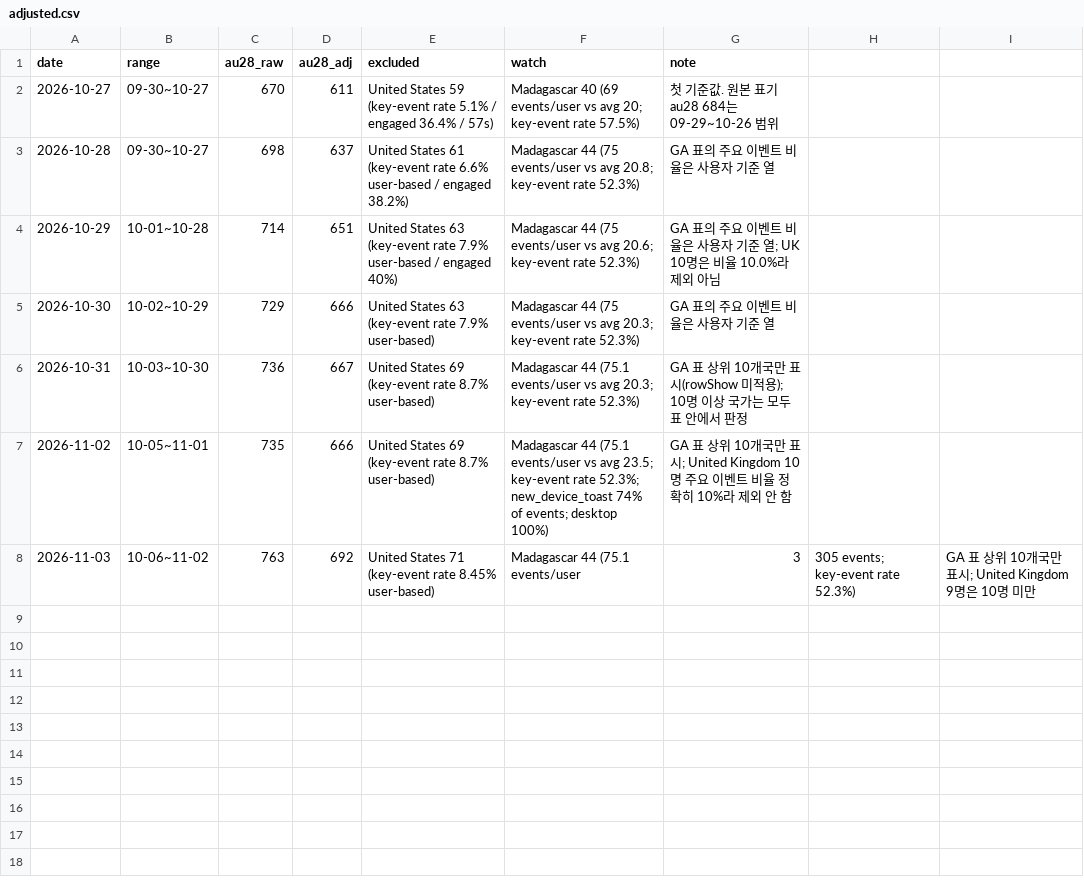
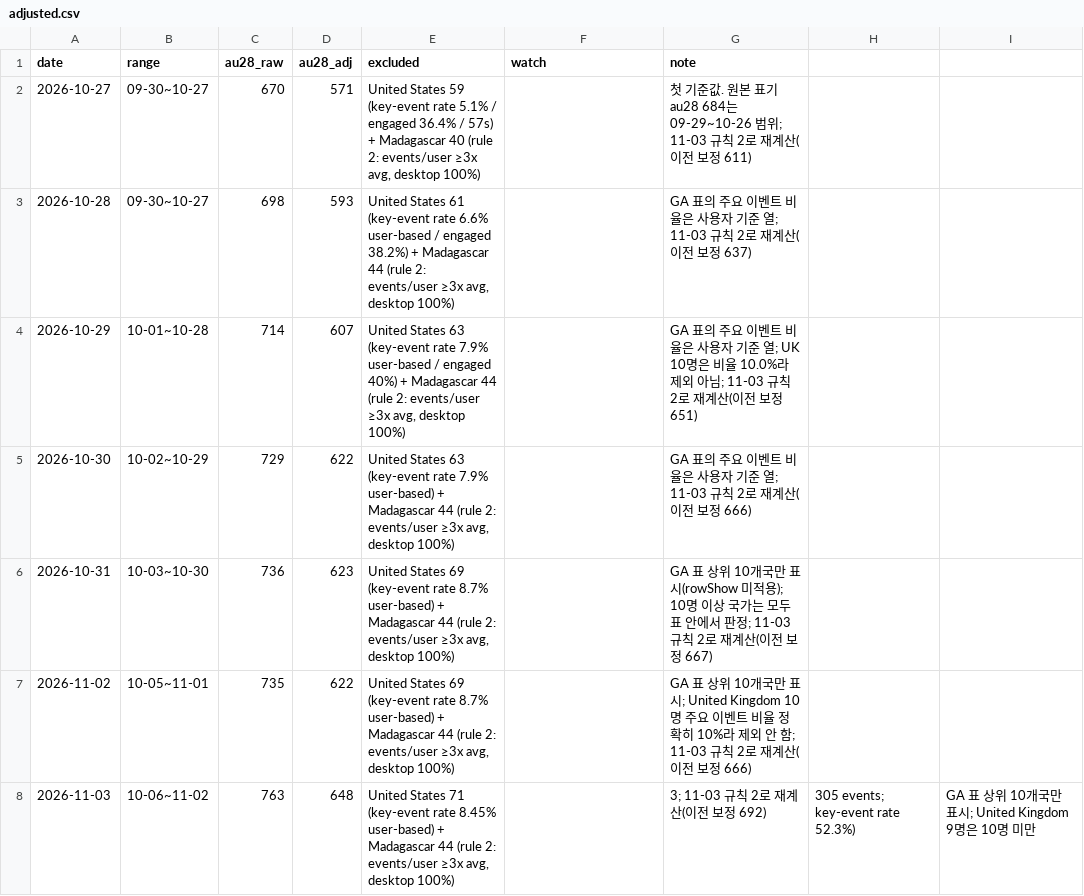
Before and after one commit to Kangchanghwan/only_ai_project, a CSV file: ops/metrics/adjusted.csv, drawn as a sheet.

Commit message:
chore(ops): 보정 규칙 2(사용자당 이벤트 3배+desktop 100% 국가 제외), adjusted.csv 재계산

```diff
--- a/ops/metrics/adjusted.csv
+++ b/ops/metrics/adjusted.csv
@@ -1,8 +1,8 @@
 date,range,au28_raw,au28_adj,excluded,watch,note
-2026-10-27,09-30~10-27,670,611,United States 59 (key-event rate 5.1% / engaged 36.4% / 57s),Madagascar 40 (69 events/user vs avg 20; key-event rate 57.5%),첫 기준값. 원본 표기 au28 684는 09-29~10-26 범위
-2026-10-28,09-30~10-27,698,637,United States 61 (key-event rate 6.6% user-based / engaged 38.2%),Madagascar 44 (75 events/user vs avg 20.8; key-event rate 52.3%),GA 표의 주요 이벤트 비율은 사용자 기준 열
-2026-10-29,10-01~10-28,714,651,United States 63 (key-event rate 7.9% user-based / engaged 40%),Madagascar 44 (75 events/user vs avg 20.6; key-event rate 52.3%),GA 표의 주요 이벤트 비율은 사용자 기준 열; UK 10명은 비율 10.0%라 제외 아님
-2026-10-30,10-02~10-29,729,666,United States 63 (key-event rate 7.9% user-based),Madagascar 44 (75 events/user vs avg 20.3; key-event rate 52.3%),GA 표의 주요 이벤트 비율은 사용자 기준 열
-2026-10-31,10-03~10-30,736,667,United States 69 (key-event rate 8.7% user-based),Madagascar 44 (75.1 events/user vs avg 20.3; key-event rate 52.3%),GA 표 상위 10개국만 표시(rowShow 미적용); 10명 이상 국가는 모두 표 안에서 판정
-2026-11-02,10-05~11-01,735,666,United States 69 (key-event rate 8.7% user-based),Madagascar 44 (75.1 events/user vs avg 23.5; key-event rate 52.3%; new_device_toast 74% of events; desktop 100%),GA 표 상위 10개국만 표시; United Kingdom 10명 주요 이벤트 비율 정확히 10%라 제외 안 함
-2026-11-03,10-06~11-02,763,692,United States 71 (key-event rate 8.45% user-based),Madagascar 44 (75.1 events/user, 3,305 events; key-event rate 52.3%),GA 표 상위 10개국만 표시; United Kingdom 9명은 10명 미만
+2026-10-27,09-30~10-27,670,571,"United States 59 (key-event rate 5.1% / engaged 36.4% / 57s) + Madagascar 40 (rule 2: events/user ≥3x avg, desktop 100%)",,첫 기준값. 원본 표기 au28 684는 09-29~10-26 범위; 11-03 규칙 2로 재계산(이전 보정 611)
+2026-10-28,09-30~10-27,698,593,"United States 61 (key-event rate 6.6% user-based / engaged 38.2%) + Madagascar 44 (rule 2: events/user ≥3x avg, desktop 100%)",,GA 표의 주요 이벤트 비율은 사용자 기준 열; 11-03 규칙 2로 재계산(이전 보정 637)
+2026-10-29,10-01~10-28,714,607,"United States 63 (key-event rate 7.9% user-based / engaged 40%) + Madagascar 44 (rule 2: events/user ≥3x avg, desktop 100%)",,GA 표의 주요 이벤트 비율은 사용자 기준 열; UK 10명은 비율 10.0%라 제외 아님; 11-03 규칙 2로 재계산(이전 보정 651)
+2026-10-30,10-02~10-29,729,622,"United States 63 (key-event rate 7.9% user-based) + Madagascar 44 (rule 2: events/user ≥3x avg, desktop 100%)",,GA 표의 주요 이벤트 비율은 사용자 기준 열; 11-03 규칙 2로 재계산(이전 보정 666)
+2026-10-31,10-03~10-30,736,623,"United States 69 (key-event rate 8.7% user-based) + Madagascar 44 (rule 2: events/user ≥3x avg, desktop 100%)",,GA 표 상위 10개국만 표시(rowShow 미적용); 10명 이상 국가는 모두 표 안에서 판정; 11-03 규칙 2로 재계산(이전 보정 667)
+2026-11-02,10-05~11-01,735,622,"United States 69 (key-event rate 8.7% user-based) + Madagascar 44 (rule 2: events/user ≥3x avg, desktop 100%)",,GA 표 상위 10개국만 표시; United Kingdom 10명 주요 이벤트 비율 정확히 10%라 제외 안 함; 11-03 규칙 2로 재계산(이전 보정 666)
+2026-11-03,10-06~11-02,763,648,"United States 71 (key-event rate 8.45% user-based) + Madagascar 44 (rule 2: events/user ≥3x avg, desktop 100%)",, 3; 11-03 규칙 2로 재계산(이전 보정 692),305 events; key-event rate 52.3%),GA 표 상위 10개국만 표시; United Kingdom 9명은 10명 미만
```
Also changed, not shown: 1 other file.
